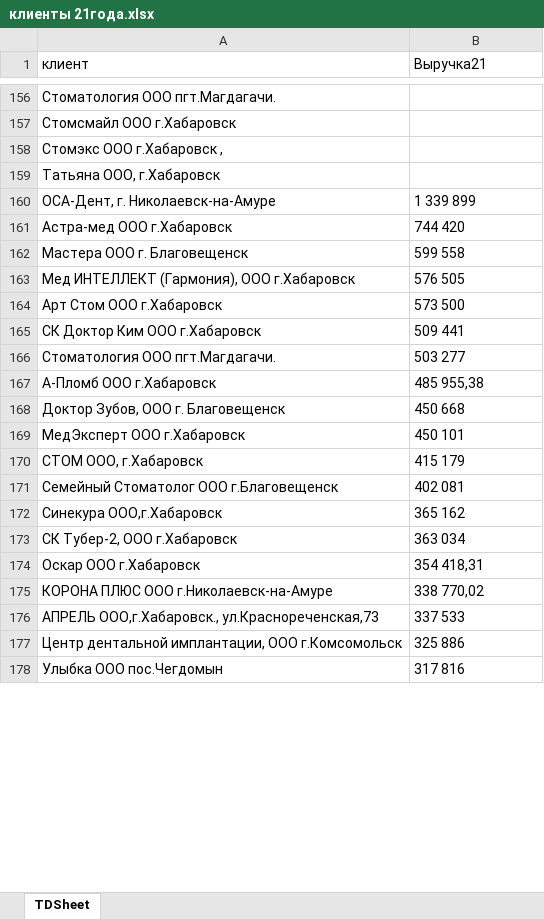
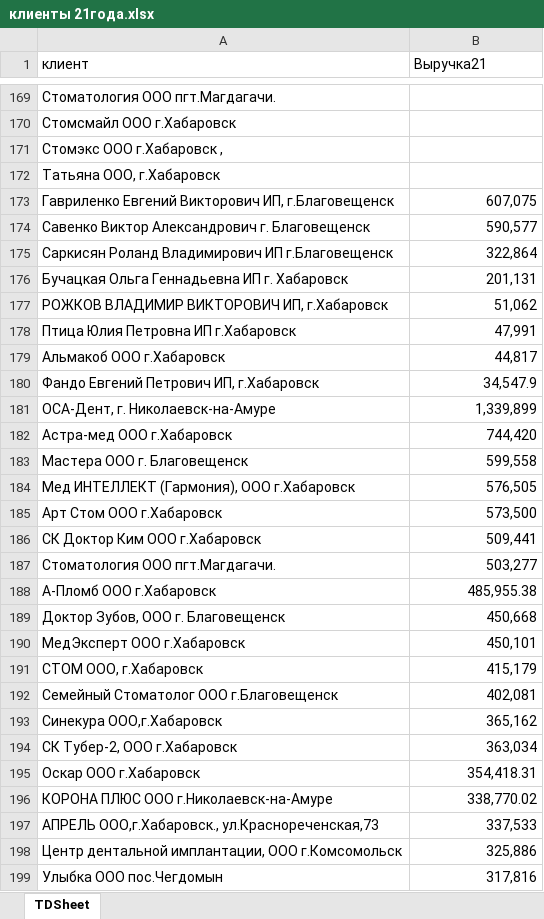
Before and after one commit to Ylika/analizz, an Excel workbook: клиенты 21года.xlsx, sheet TDSheet, drawn as a sheet; only a part is shown, gaps mark what is left out; values as stored, in another font and other column widths than the file's, no borders; addresses are those after the commit; the diff covers the shown part only; the diff names each change by its address in the sheet, - before the commit and + after, or states it on an @@ line.

```diff
--- a/клиенты 21года.xlsx (sheet TDSheet)
+++ b/клиенты 21года.xlsx (sheet TDSheet)
+row 173: Гавриленко Евгений Викторович ИП, г.Благовещенск | 607,075
+row 174: Савенко Виктор Александрович г. Благовещенск | 590,577
+row 175: Саркисян Роланд Владимирович ИП г.Благовещенск | 322,864
+row 176: Бучацкая Ольга Геннадьевна ИП г. Хабаровск | 201,131
+row 177: РОЖКОВ ВЛАДИМИР ВИКТОРОВИЧ ИП, г.Хабаровск | 51,062
+row 178: Птица Юлия Петровна ИП г.Хабаровск | 47,991
+row 179: Альмакоб ООО г.Хабаровск | 44,817
+row 180: Фандо Евгений Петрович ИП, г.Хабаровск | 34,547.9
-B181 (Выручка21): 1 339 899
+B181 (Выручка21): 1,339,899
-B181:B199 alignment: left
+B181:B199 alignment: right
-B182 (Выручка21): 744 420
+B182 (Выручка21): 744,420
-B183 (Выручка21): 599 558
+B183 (Выручка21): 599,558
-B184 (Выручка21): 576 505
+B184 (Выручка21): 576,505
-B185 (Выручка21): 573 500
+B185 (Выручка21): 573,500
-B186 (Выручка21): 509 441
+B186 (Выручка21): 509,441
-B187 (Выручка21): 503 277
+B187 (Выручка21): 503,277
-B188 (Выручка21): 485 955,38
+B188 (Выручка21): 485,955.38
-B189 (Выручка21): 450 668
+B189 (Выручка21): 450,668
-B190 (Выручка21): 450 101
+B190 (Выручка21): 450,101
-B191 (Выручка21): 415 179
+B191 (Выручка21): 415,179
-B192 (Выручка21): 402 081
+B192 (Выручка21): 402,081
-B193 (Выручка21): 365 162
+B193 (Выручка21): 365,162
-B194 (Выручка21): 363 034
+B194 (Выручка21): 363,034
-B195 (Выручка21): 354 418,31
+B195 (Выручка21): 354,418.31
-B196 (Выручка21): 338 770,02
+B196 (Выручка21): 338,770.02
-B197 (Выручка21): 337 533
+B197 (Выручка21): 337,533
-B198 (Выручка21): 325 886
+B198 (Выручка21): 325,886
-B199 (Выручка21): 317 816
+B199 (Выручка21): 317,816
```
Also changed, not shown: 20 added rows, 191 edited cells and cell formats elsewhere in this sheet, miks.xlsx, клиенты 22года.xlsx.
